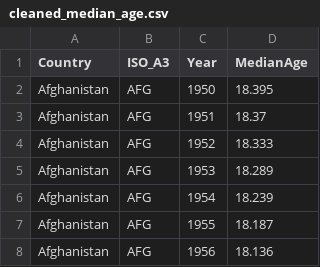
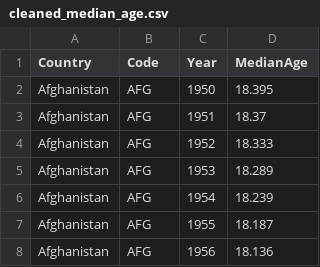
Before and after one commit to GrantBenton/GrantBenton.github.io, a CSV file: cleaned_median_age.csv, drawn as a sheet; only a part is shown.

Commit message:
Update cleaned_median_age.csv

```diff
--- a/cleaned_median_age.csv
+++ b/cleaned_median_age.csv
@@ -1,2 +1,2 @@
-Country,ISO_A3,Year,MedianAge
+Country,Code,Year,MedianAge
 Afghanistan,AFG,1950,18.395
```
